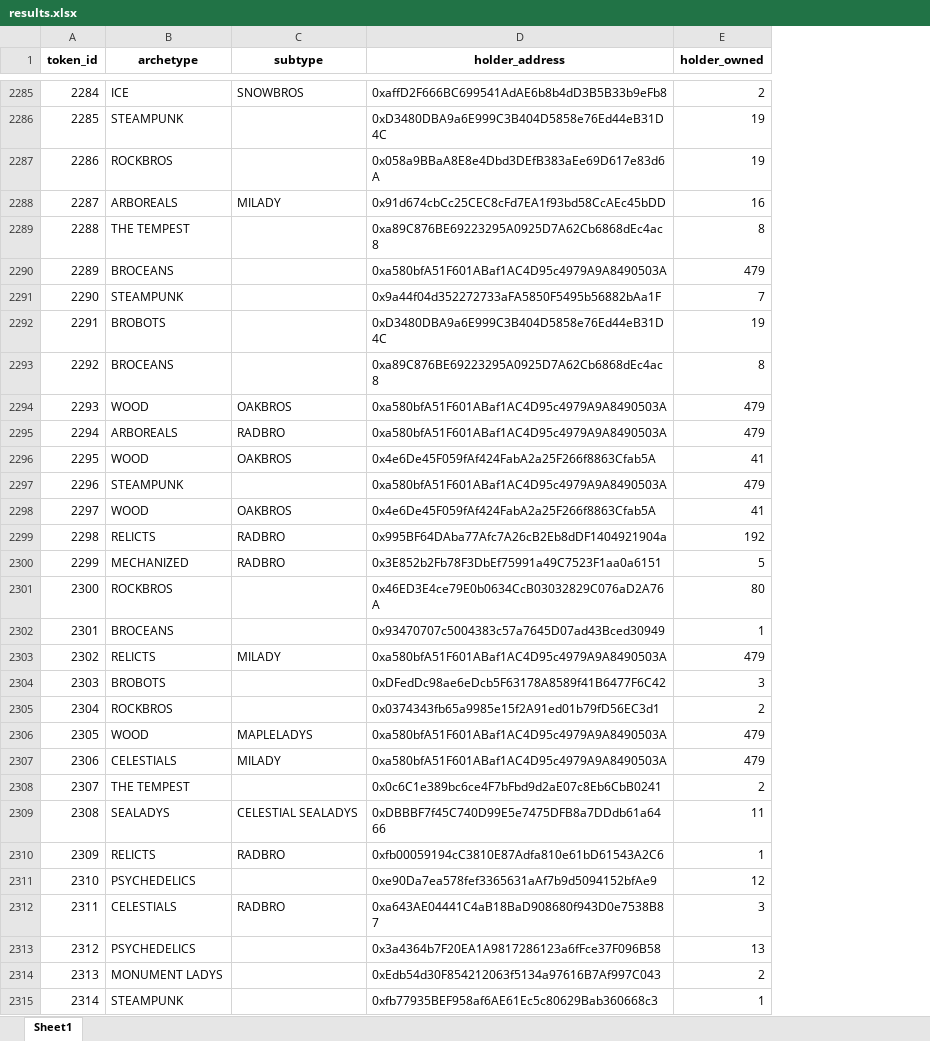
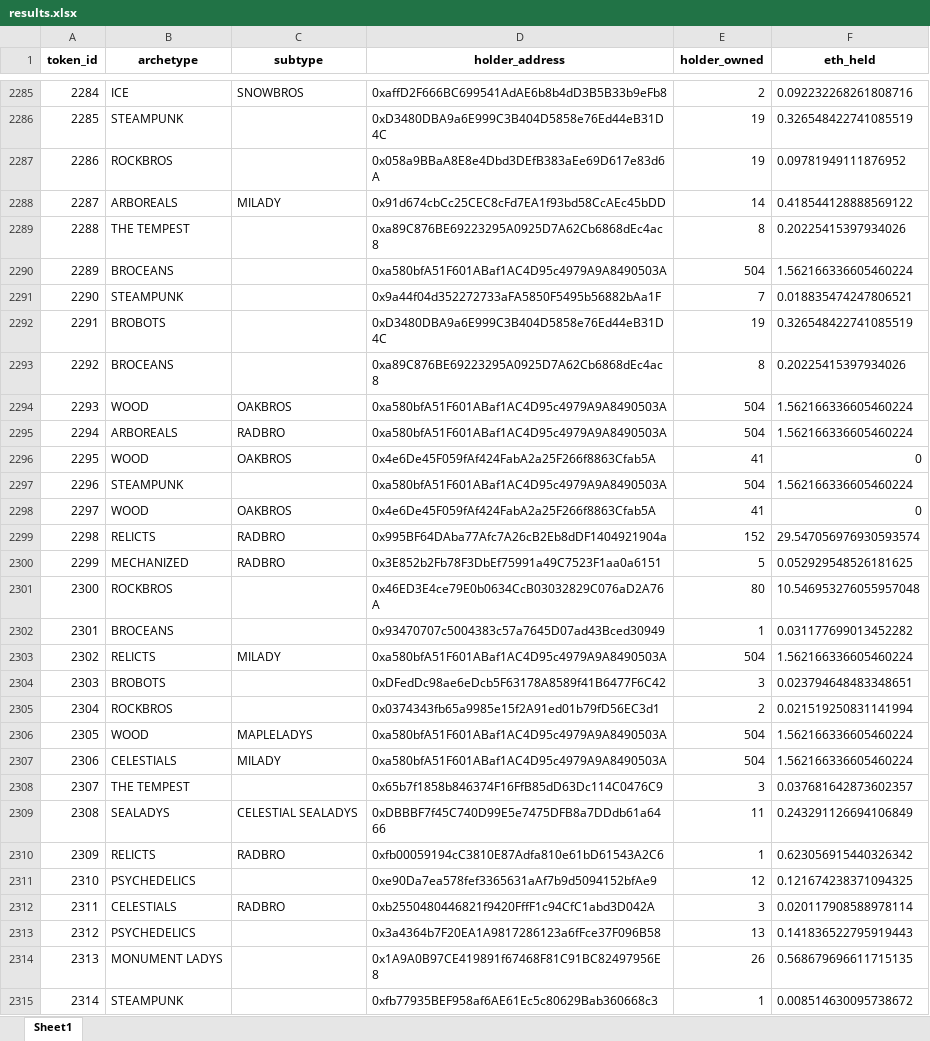
Before and after one commit to misctyler/CornHub, an Excel workbook: scripts/results.xlsx, sheet Sheet1, drawn as a sheet; only a part is shown, gaps mark what is left out; values as stored, in another font and other column widths than the file's, no borders; the diff covers the shown part only; the diff names each change by its address in the sheet, - before the commit and + after, or states it on an @@ line.

```diff
--- a/scripts/results.xlsx (sheet Sheet1)
+++ b/scripts/results.xlsx (sheet Sheet1)
+column F (eth_held), rows 2285-2315: 0.092232268261808716 | 0.326548422741085519 | 0.09781949111876952 | 0.418544128888569122 | 0.20225415397934026 | 1.562166336605460224 | 0.018835474247806521 | 0.326548422741085519 | 0.20225415397934026 | 1.562166336605460224 | 1.562166336605460224 | 0 | 1.562166336605460224 | 0 | 29.547056976930593574 | 0.052929548526181625 | 10.546953276055957048 | 0.031177699013452282 | 1.562166336605460224 | 0.023794648483348651 | 0.021519250831141994 | 1.562166336605460224 | 1.562166336605460224 | 0.037681642873602357 | 0.243291126694106849 | 0.623056915440326342 | 0.121674238371094325 | 0.020117908588978114 | 0.141836522795919443 | 0.568679696611715135 | 0.008514630095738672
-E2288 (holder_owned): 16
+E2288 (holder_owned): 14
-E2290 (holder_owned): 479
+E2290 (holder_owned): 504
-E2294:E2295 (holder_owned): 479
+E2294:E2295 (holder_owned): 504
-E2297 (holder_owned): 479
+E2297 (holder_owned): 504
-E2299 (holder_owned): 192
+E2299 (holder_owned): 152
-E2303 (holder_owned): 479
+E2303 (holder_owned): 504
-E2306:E2307 (holder_owned): 479
+E2306:E2307 (holder_owned): 504
-D2308 (holder_address): 0x0c6C1e389bc6ce4F7bFbd9d2aE07c8Eb6CbB0241
+D2308 (holder_address): 0x65b7f1858b846374F16FfB85dD63Dc114C0476C9
-E2308 (holder_owned): 2
+E2308 (holder_owned): 3
-D2312 (holder_address): 0xa643AE04441C4aB18BaD908680f943D0e7538B87
+D2312 (holder_address): 0xb2550480446821f9420FffF1c94CfC1abd3D042A
-D2314 (holder_address): 0xEdb54d30F854212063f5134a97616B7Af997C043
+D2314 (holder_address): 0x1A9A0B97CE419891f67468F81C91BC82497956E8
-E2314 (holder_owned): 2
+E2314 (holder_owned): 26
```
Also changed, not shown: 1977 edited cells elsewhere in this sheet, 2 other files.
